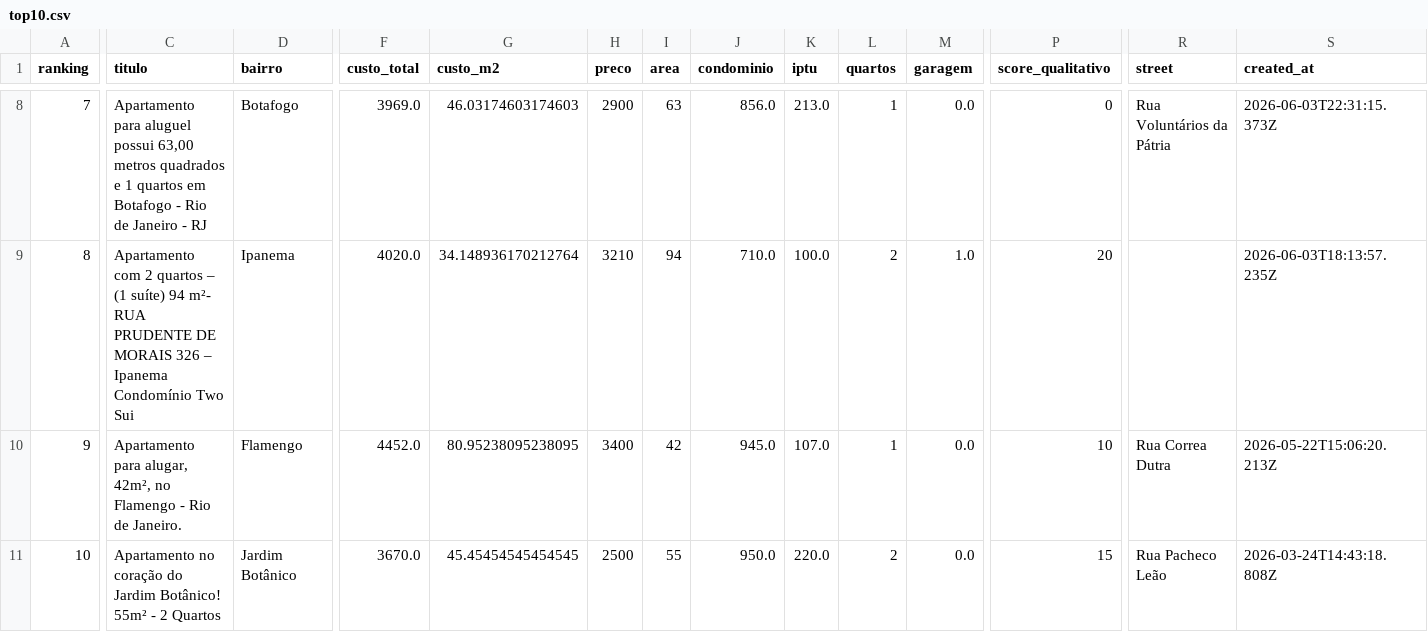
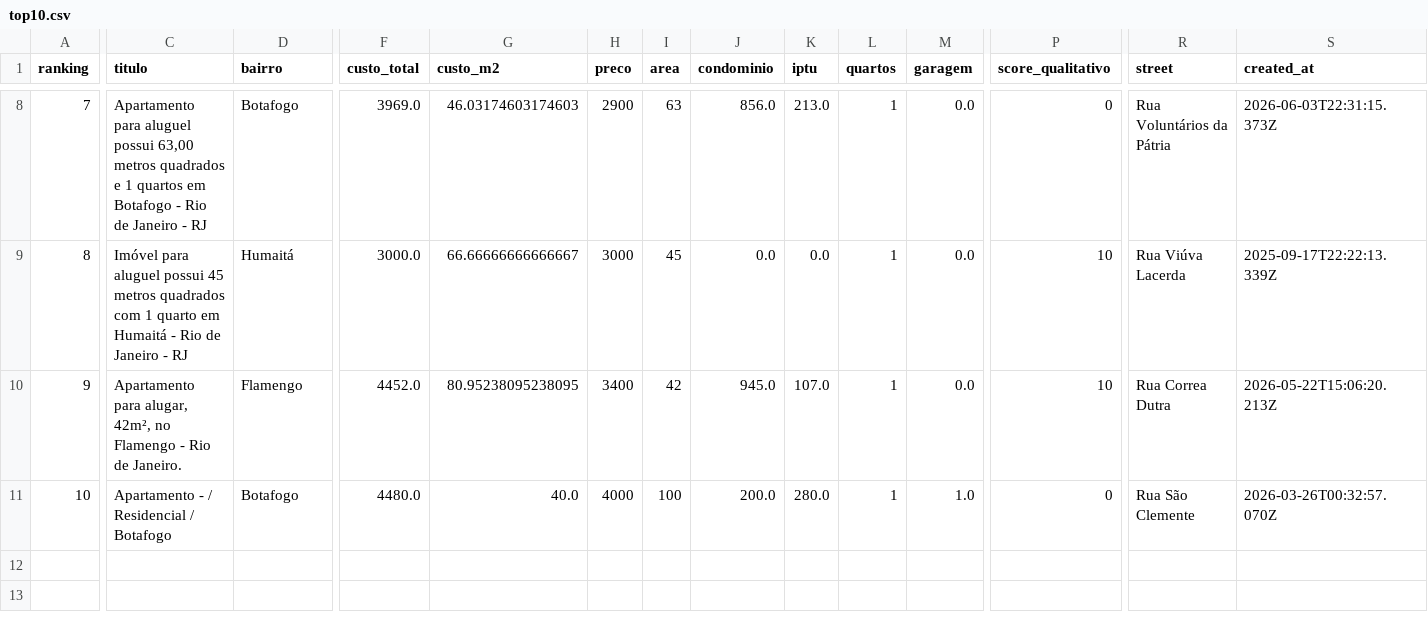
Before and after one commit to DboechatM/RentHunter, a CSV file: data/zap/top/top10.csv, drawn as a sheet; only a part is shown, gaps mark what is left out; the diff covers the shown part only; the diff names each change by its address in the sheet, - before the commit and + after, or states it on an @@ line.

```diff
--- a/data/zap/top/top10.csv
+++ b/data/zap/top/top10.csv
-C9 (titulo): Apartamento com 2 quartos – (1 suíte) 94 m²- RUA PRUDENTE DE MORAIS 326 – Ipanema Condomínio Two Sui
+C9 (titulo): Imóvel para aluguel possui 45 metros quadrados com 1 quarto em Humaitá - Rio de Janeiro - RJ
-D9 (bairro): Ipanema
+D9 (bairro): Humaitá
-F9 (custo_total): 4020.0
+F9 (custo_total): 3000.0
-G9 (custo_m2): 34.148936170212764
+G9 (custo_m2): 66.66666666666667
-H9 (preco): 3210
+H9 (preco): 3000
-I9 (area): 94
+I9 (area): 45
-J9 (condominio): 710.0
+J9 (condominio): 0.0
-K9 (iptu): 100.0
+K9 (iptu): 0.0
-L9 (quartos): 2
+L9 (quartos): 1
-M9 (garagem): 1.0
+M9 (garagem): 0.0
-P9 (score_qualitativo): 20
+P9 (score_qualitativo): 10
-R9 (street): (empty)
+R9 (street): Rua Viúva Lacerda
-S9 (created_at): 2026-06-03T18:13:57.235Z
+S9 (created_at): 2025-09-17T22:22:13.339Z
-C11 (titulo): Apartamento no coração do Jardim Botânico! 55m² - 2 Quartos
+C11 (titulo): Apartamento - / Residencial / Botafogo
-D11 (bairro): Jardim Botânico
+D11 (bairro): Botafogo
-F11 (custo_total): 3670.0
+F11 (custo_total): 4480.0
-G11 (custo_m2): 45.45454545454545
+G11 (custo_m2): 40.0
-H11 (preco): 2500
+H11 (preco): 4000
-I11 (area): 55
+I11 (area): 100
-J11 (condominio): 950.0
+J11 (condominio): 200.0
-K11 (iptu): 220.0
+K11 (iptu): 280.0
-L11 (quartos): 2
+L11 (quartos): 1
-M11 (garagem): 0.0
+M11 (garagem): 1.0
-P11 (score_qualitativo): 15
+P11 (score_qualitativo): 0
-R11 (street): Rua Pacheco Leão
+R11 (street): Rua São Clemente
-S11 (created_at): 2026-03-24T14:43:18.808Z
+S11 (created_at): 2026-03-26T00:32:57.070Z
```
Also changed, not shown: 1 added row, 1 removed row and 31 edited cells elsewhere in this file, 3 other files.
